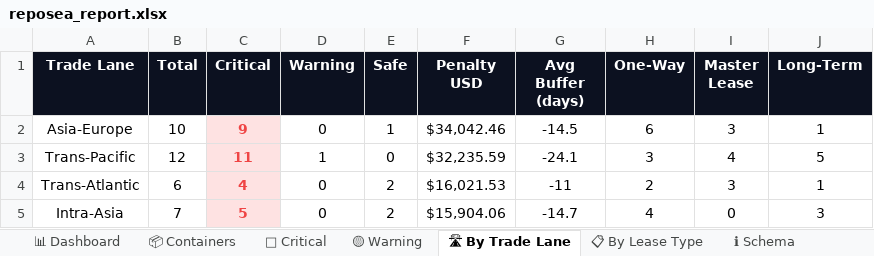
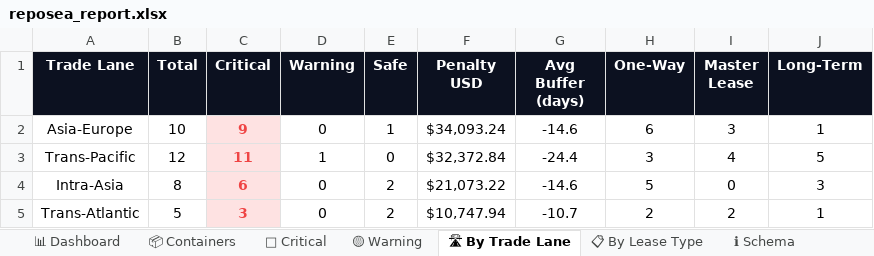
Before and after one commit to rahulmistry18/Reposea_container_optimizer, an Excel workbook: data/exports/reposea_report.xlsx, sheet 🛣 By Trade Lane, drawn as a sheet; values as stored, in another font and other column widths than the file's, no borders; charts and pictures not drawn; removed rows and columns are numbered as before the commit, all else as after; the diff names each change by its address in the sheet, - before the commit and + after, or states it on an @@ line.

```diff
--- a/data/exports/reposea_report.xlsx (sheet 🛣 By Trade Lane)
+++ b/data/exports/reposea_report.xlsx (sheet 🛣 By Trade Lane)
-F2 (Penalty USD): $34,042.46
+F2 (Penalty USD): $34,093.24
-G2 (Avg Buffer (days)): -14.5
+G2 (Avg Buffer (days)): -14.6
-F3 (Penalty USD): $32,235.59
+F3 (Penalty USD): $32,372.84
-G3 (Avg Buffer (days)): -24.1
+G3 (Avg Buffer (days)): -24.4
-row 4: Trans-Atlantic | 6 | 4 | 0 | 2 | $16,021.53 | -11 | 2 | 3 | 1
-B4 (Total): 7
+B4 (Total): 8
-C4 (Critical): 5
+C4 (Critical): 6
-F4 (Penalty USD): $15,904.06
+F4 (Penalty USD): $21,073.22
-G4 (Avg Buffer (days)): -14.7
+G4 (Avg Buffer (days)): -14.6
-H4 (One-Way): 4
+H4 (One-Way): 5
+row 5: Trans-Atlantic | 5 | 3 | 0 | 2 | $10,747.94 | -10.7 | 2 | 2 | 1
```
Also changed, not shown: sheet 📦 Containers, sheet 🔴 Critical, sheet 📋 By Lease Type, sheet 📊 Dashboard, sheet 🟡 Warning, 7 other files.
